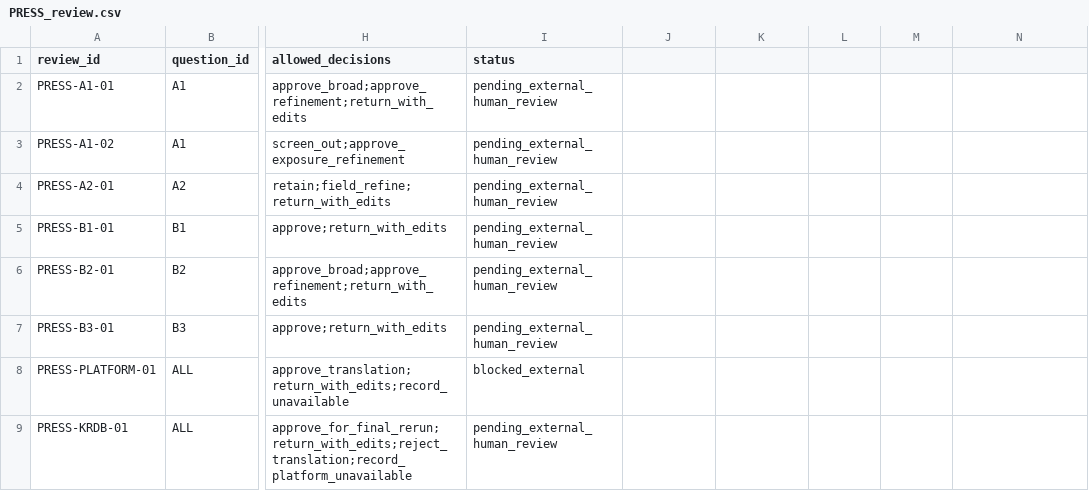
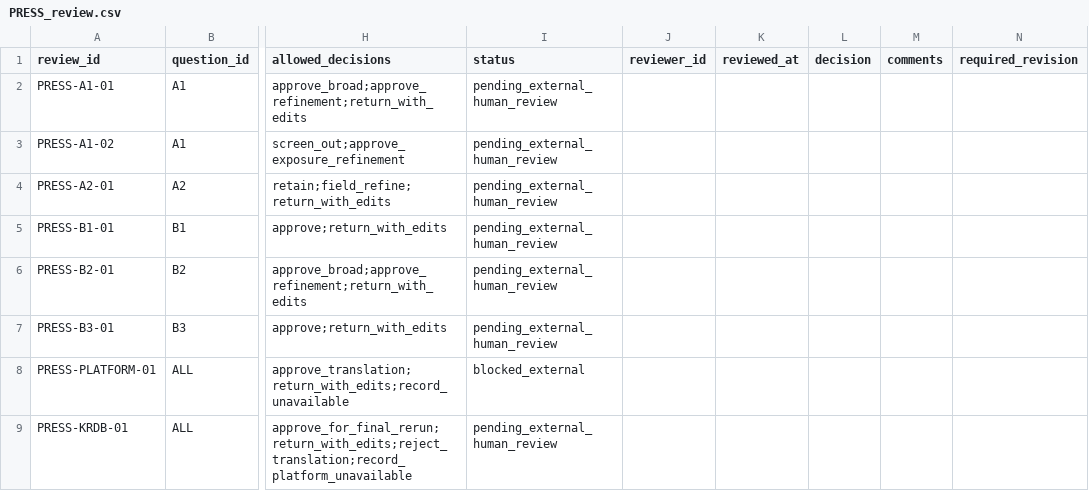
Before and after one commit to yeohj0710/nutrition-safety-engine, a CSV file: research/review_queue/PRESS_review.csv, drawn as a sheet; only a part is shown, gaps mark what is left out; the diff names each change by its address in the sheet, - before the commit and + after, or states it on an @@ line.

Commit message:
feat: make main PRESS queue auditable

```diff
--- a/research/review_queue/PRESS_review.csv
+++ b/research/review_queue/PRESS_review.csv
-J1: (empty)
+J1: reviewer_id
-K1: (empty)
+K1: reviewed_at
-L1: (empty)
+L1: decision
-M1: (empty)
+M1: comments
-N1: (empty)
+N1: required_revision
```
Also changed, not shown: 10 other files.
